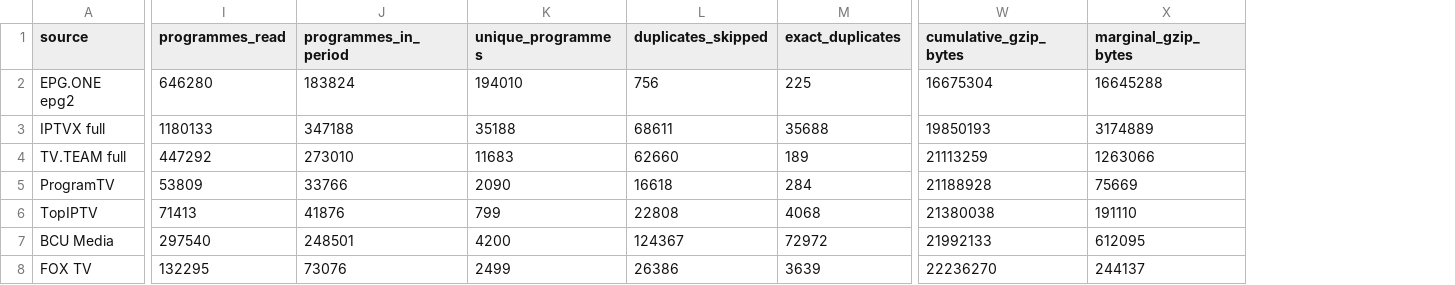
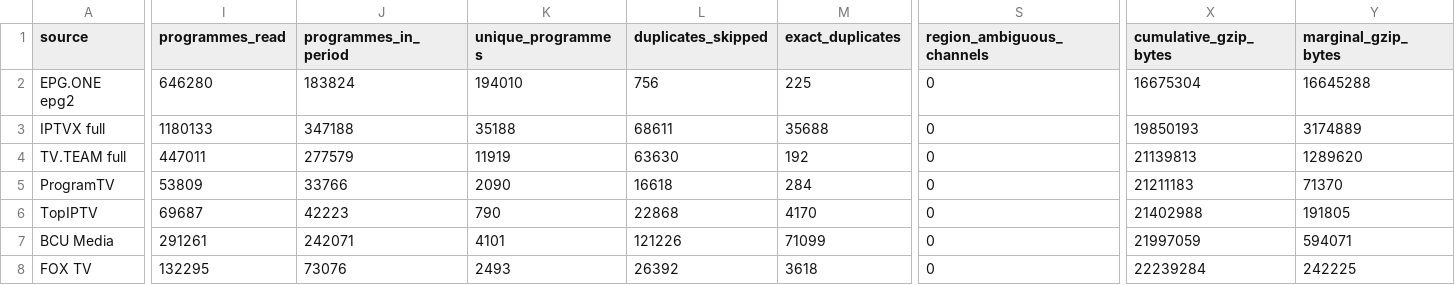
Before and after one commit to oleghkap/EPG-EDEM, a CSV file: coverage_report.csv, drawn as a sheet; only a part is shown, gaps mark what is left out; addresses are those after the commit; the diff covers the shown part only; the diff names each change by its address in the sheet, - before the commit and + after, or states it on an @@ line.

```diff
--- a/coverage_report.csv
+++ b/coverage_report.csv
+column S (region_ambiguous_channels), rows 2-8: all 0
-I4 (programmes_read): 447292
+I4 (programmes_read): 447011
-J4 (programmes_in_period): 273010
+J4 (programmes_in_period): 277579
-K4 (unique_programmes): 11683
+K4 (unique_programmes): 11919
-L4 (duplicates_skipped): 62660
+L4 (duplicates_skipped): 63630
-M4 (exact_duplicates): 189
+M4 (exact_duplicates): 192
-X4 (cumulative_gzip_bytes): 21113259
+X4 (cumulative_gzip_bytes): 21139813
-Y4 (marginal_gzip_bytes): 1263066
+Y4 (marginal_gzip_bytes): 1289620
-X5 (cumulative_gzip_bytes): 21188928
+X5 (cumulative_gzip_bytes): 21211183
-Y5 (marginal_gzip_bytes): 75669
+Y5 (marginal_gzip_bytes): 71370
-I6 (programmes_read): 71413
+I6 (programmes_read): 69687
-J6 (programmes_in_period): 41876
+J6 (programmes_in_period): 42223
-K6 (unique_programmes): 799
+K6 (unique_programmes): 790
-L6 (duplicates_skipped): 22808
+L6 (duplicates_skipped): 22868
-M6 (exact_duplicates): 4068
+M6 (exact_duplicates): 4170
-X6 (cumulative_gzip_bytes): 21380038
+X6 (cumulative_gzip_bytes): 21402988
-Y6 (marginal_gzip_bytes): 191110
+Y6 (marginal_gzip_bytes): 191805
-I7 (programmes_read): 297540
+I7 (programmes_read): 291261
-J7 (programmes_in_period): 248501
+J7 (programmes_in_period): 242071
-K7 (unique_programmes): 4200
+K7 (unique_programmes): 4101
-L7 (duplicates_skipped): 124367
+L7 (duplicates_skipped): 121226
-M7 (exact_duplicates): 72972
+M7 (exact_duplicates): 71099
-X7 (cumulative_gzip_bytes): 21992133
+X7 (cumulative_gzip_bytes): 21997059
-Y7 (marginal_gzip_bytes): 612095
+Y7 (marginal_gzip_bytes): 594071
-K8 (unique_programmes): 2499
+K8 (unique_programmes): 2493
-L8 (duplicates_skipped): 26386
+L8 (duplicates_skipped): 26392
-M8 (exact_duplicates): 3639
+M8 (exact_duplicates): 3618
-X8 (cumulative_gzip_bytes): 22236270
+X8 (cumulative_gzip_bytes): 22239284
-Y8 (marginal_gzip_bytes): 244137
+Y8 (marginal_gzip_bytes): 242225
```
Also changed, not shown: 27 edited cells elsewhere in this file, channel_coverage.csv, duplicate_xml_channel_ids.csv, 6 other files.
